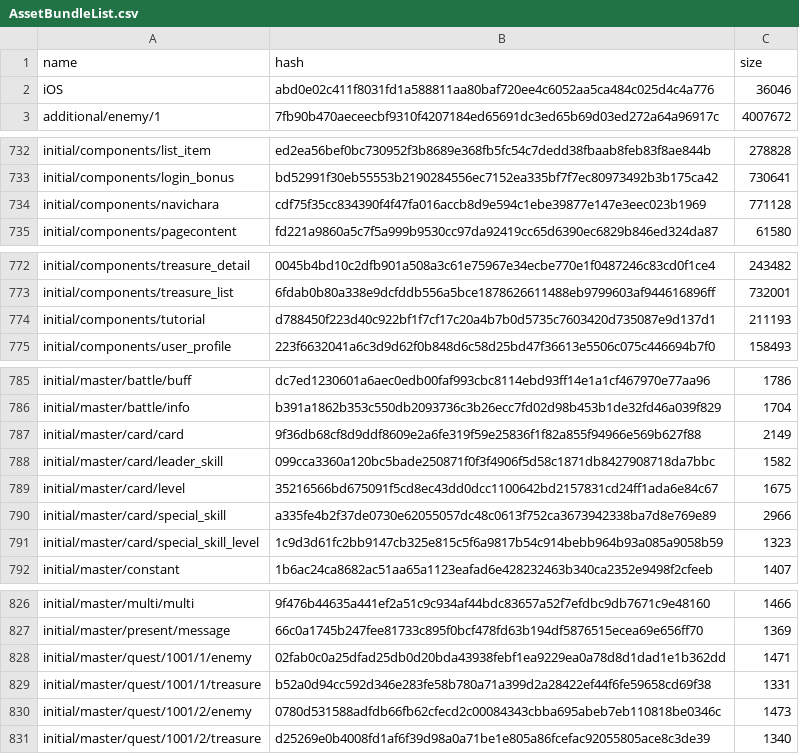
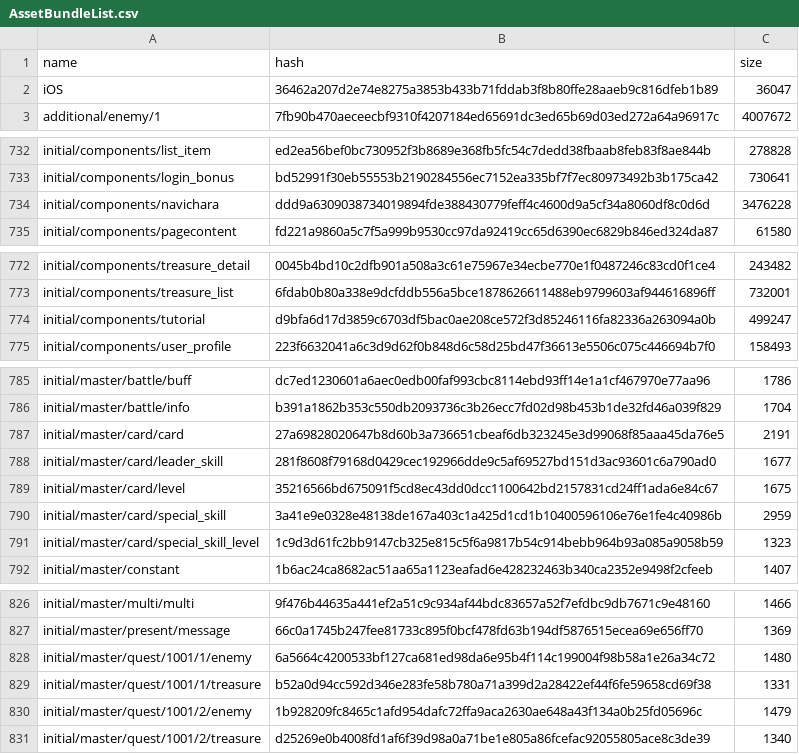
Before and after one commit to onederappli/AB_SF_iOS, a CSV file: 100/AssetBundleList.csv, drawn as a sheet; only a part is shown, gaps mark what is left out; the diff covers the shown part only.

```diff
--- a/100/AssetBundleList.csv
+++ b/100/AssetBundleList.csv
@@ -1,3 +1,3 @@
 name,hash,size
-iOS,abd0e02c411f8031fd1a588811aa80baf720ee4c6052aa5ca484c025d4c4a776,36046
+iOS,36462a207d2e74e8275a3853b433b71fddab3f8b80ffe28aaeb9c816dfeb1b89,36047
 additional/enemy/1,7fb90b470aeceecbf9310f4207184ed65691dc3ed65b69d03ed272a64a96917c,4007672
@@ -733,3 +733,3 @@ initial/components/list_item,ed2ea56bef0bc730952f3b8689e368fb5fc54c7dedd38fbaab8
 initial/components/login_bonus,bd52991f30eb55553b2190284556ec7152ea335bf7f7ec80973492b3b175ca42,730641
-initial/components/navichara,cdf75f35cc834390f4f47fa016accb8d9e594c1ebe39877e147e3eec023b1969,771128
+initial/components/navichara,ddd9a6309038734019894fde388430779feff4c4600d9a5cf34a8060df8c0d6d,3476228
 initial/components/pagecontent,fd221a9860a5c7f5a999b9530cc97da92419cc65d6390ec6829b846ed324da87,61580
@@ -773,3 +773,3 @@ initial/components/treasure_detail,0045b4bd10c2dfb901a508a3c61e75967e34ecbe770e1
 initial/components/treasure_list,6fdab0b80a338e9dcfddb556a5bce1878626611488eb9799603af944616896ff,732001
-initial/components/tutorial,d788450f223d40c922bf1f7cf17c20a4b7b0d5735c7603420d735087e9d137d1,211193
+initial/components/tutorial,d9bfa6d17d3859c6703df5bac0ae208ce572f3d85246116fa82336a263094a0b,499247
 initial/components/user_profile,223f6632041a6c3d9d62f0b848d6c58d25bd47f36613e5506c075c446694b7f0,158493
@@ -786,6 +786,6 @@ initial/master/battle/buff,dc7ed1230601a6aec0edb00faf993cbc8114ebd93ff14e1a1cf46
 initial/master/battle/info,b391a1862b353c550db2093736c3b26ecc7fd02d98b453b1de32fd46a039f829,1704
-initial/master/card/card,9f36db68cf8d9ddf8609e2a6fe319f59e25836f1f82a855f94966e569b627f88,2149
-initial/master/card/leader_skill,099cca3360a120bc5bade250871f0f3f4906f5d58c1871db8427908718da7bbc,1582
+initial/master/card/card,27a69828020647b8d60b3a736651cbeaf6db323245e3d99068f85aaa45da76e5,2191
+initial/master/card/leader_skill,281f8608f79168d0429cec192966dde9c5af69527bd151d3ac93601c6a790ad0,1677
 initial/master/card/level,35216566bd675091f5cd8ec43dd0dcc1100642bd2157831cd24ff1ada6e84c67,1675
-initial/master/card/special_skill,a335fe4b2f37de0730e62055057dc48c0613f752ca3673942338ba7d8e769e89,2966
+initial/master/card/special_skill,3a41e9e0328e48138de167a403c1a425d1cd1b10400596106e76e1fe4c40986b,2959
 initial/master/card/special_skill_level,1c9d3d61fc2bb9147cb325e815c5f6a9817b54c914bebb964b93a085a9058b59,1323
@@ -827,5 +827,5 @@ initial/master/multi/multi,9f476b44635a441ef2a51c9c934af44bdc83657a52f7efdbc9db7
 initial/master/present/message,66c0a1745b247fee81733c895f0bcf478fd63b194df5876515ecea69e656ff70,1369
-initial/master/quest/1001/1/enemy,02fab0c0a25dfad25db0d20bda43938febf1ea9229ea0a78d8d1dad1e1b362dd,1471
+initial/master/quest/1001/1/enemy,6a5664c4200533bf127ca681ed98da6e95b4f114c199004f98b58a1e26a34c72,1480
 initial/master/quest/1001/1/treasure,b52a0d94cc592d346e283fe58b780a71a399d2a28422ef44f6fe59658cd69f38,1331
-initial/master/quest/1001/2/enemy,0780d531588adfdb66fb62cfecd2c00084343cbba695abeb7eb110818be0346c,1473
+initial/master/quest/1001/2/enemy,1b928209fc8465c1afd954dafc72ffa9aca2630ae648a43f134a0b25fd05696c,1479
 initial/master/quest/1001/2/treasure,d25269e0b4008fd1af6f39d98a0a71be1e805a86fcefac92055805ace8c3de39,1340
```
Also changed, not shown: 8 edited cells elsewhere in this file, 12 other files.
